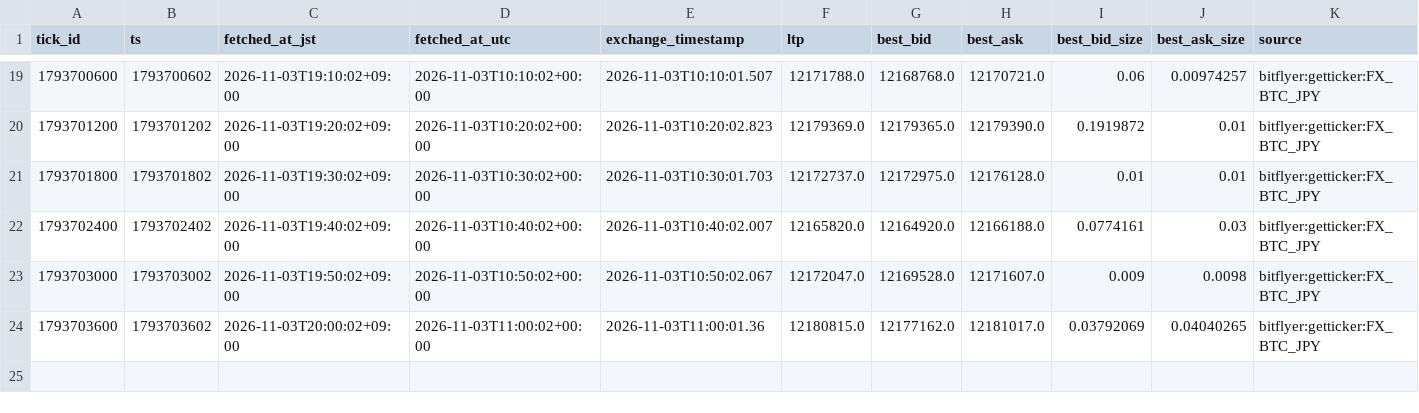
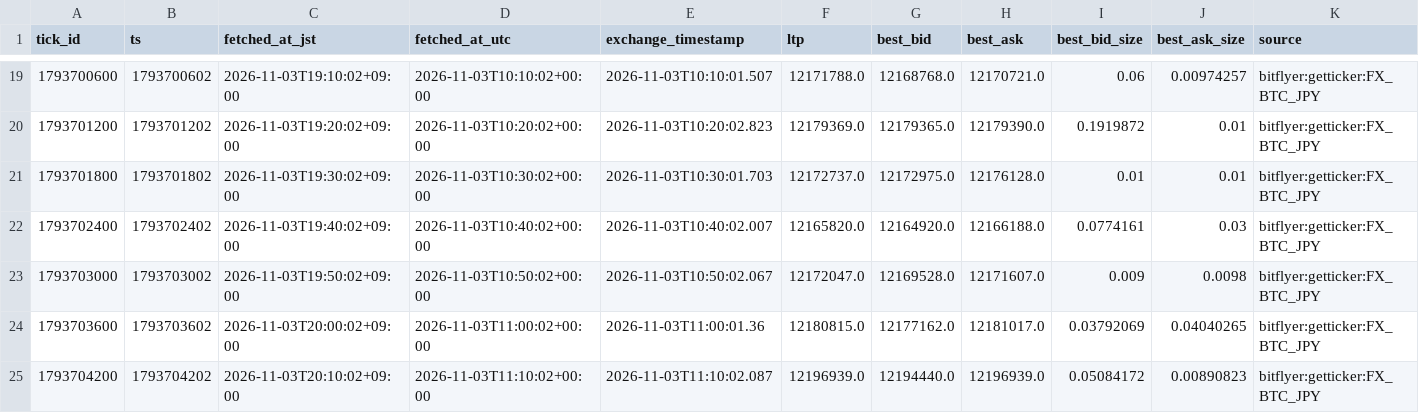
Before and after one commit to lily46/btc-paper-sim, a CSV file: state_fx/market.csv, drawn as a sheet; only a part is shown, gaps mark what is left out.

Commit message:
[fx] tick 1793704200 (2026-11-03T20:10:02+09:00) trades=0

```diff
--- a/state_fx/market.csv
+++ b/state_fx/market.csv
@@ -24 +24,2 @@ tick_id,ts,fetched_at_jst,fetched_at_utc,exchange_timestamp,ltp,best_bid,best_as
 1793703600,1793703602,2026-11-03T20:00:02+09:00,2026-11-03T11:00:02+00:00,2026-11-03T11:00:01.36,12180815.0,12177162.0,12181017.0,0.03792069,0.04040265,bitflyer:getticker:FX_BTC_JPY
+1793704200,1793704202,2026-11-03T20:10:02+09:00,2026-11-03T11:10:02+00:00,2026-11-03T11:10:02.087,12196939.0,12194440.0,12196939.0,0.05084172,0.00890823,bitflyer:getticker:FX_BTC_JPY
```
Also changed, not shown: 3 other files.
